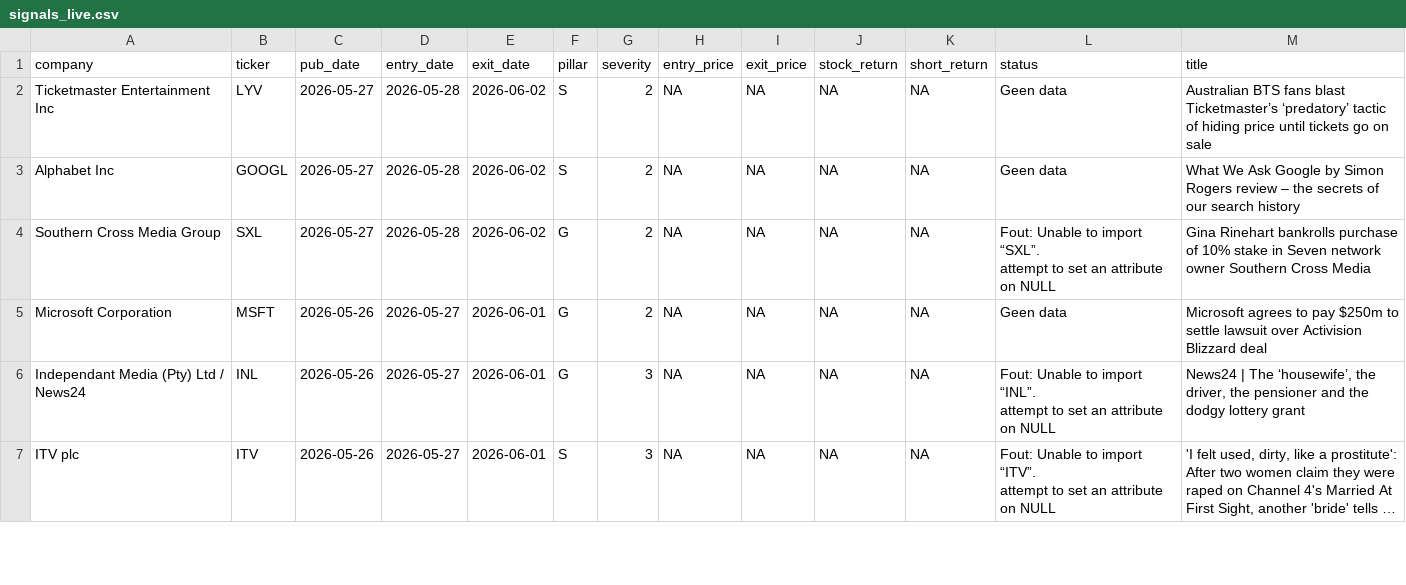
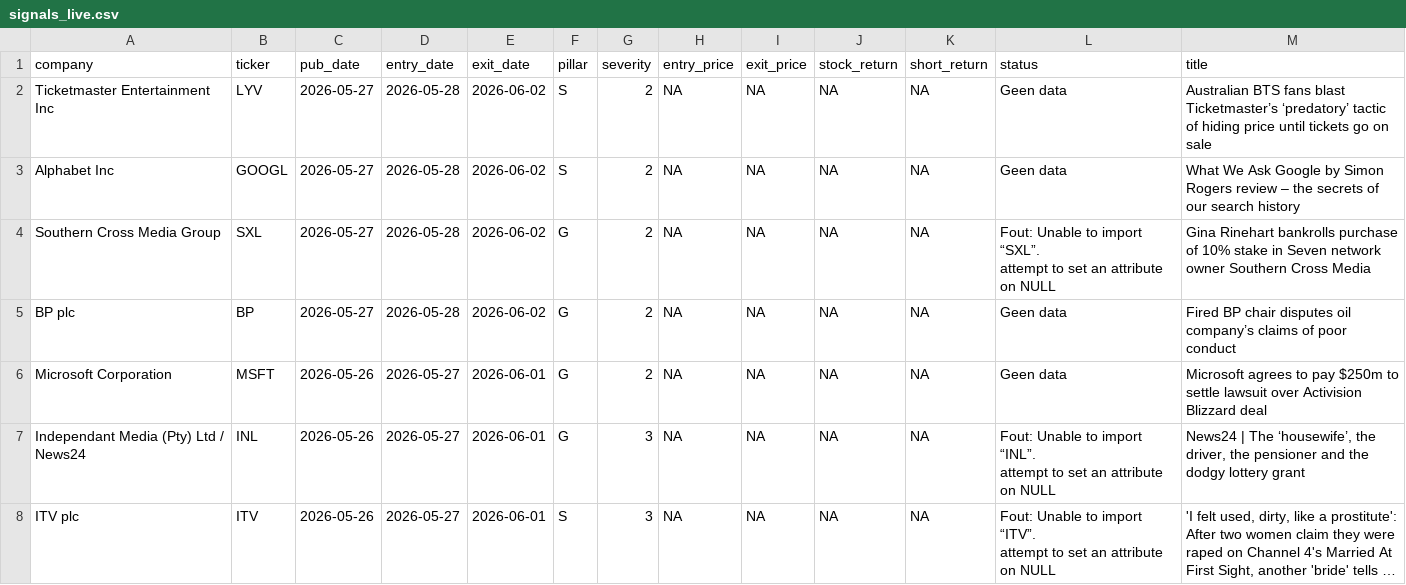
Before and after one commit to nabiel1200-ai/esg, a CSV file: data/signals_live.csv, drawn as a sheet; only a part is shown; long unchanged cells end in ….

```diff
--- a/data/signals_live.csv
+++ b/data/signals_live.csv
@@ -5,2 +5,3 @@
 attempt to set an attribute on NULL","Gina Rinehart bankrolls purchase of 10% stake in Seven network owner Southern Cross Media "
+"BP plc","BP",2026-05-27,2026-05-28,2026-06-02,"G",2,NA,NA,NA,NA,"Geen data","Fired BP chair disputes oil company’s claims of poor conduct"
 "Microsoft Corporation","MSFT",2026-05-26,2026-05-27,2026-06-01,"G",2,NA,NA,NA,NA,"Geen data","Microsoft agrees to pay $250m to settle lawsuit over Activision Blizzard deal"
```
Also changed, not shown: data/events_detected.csv.
